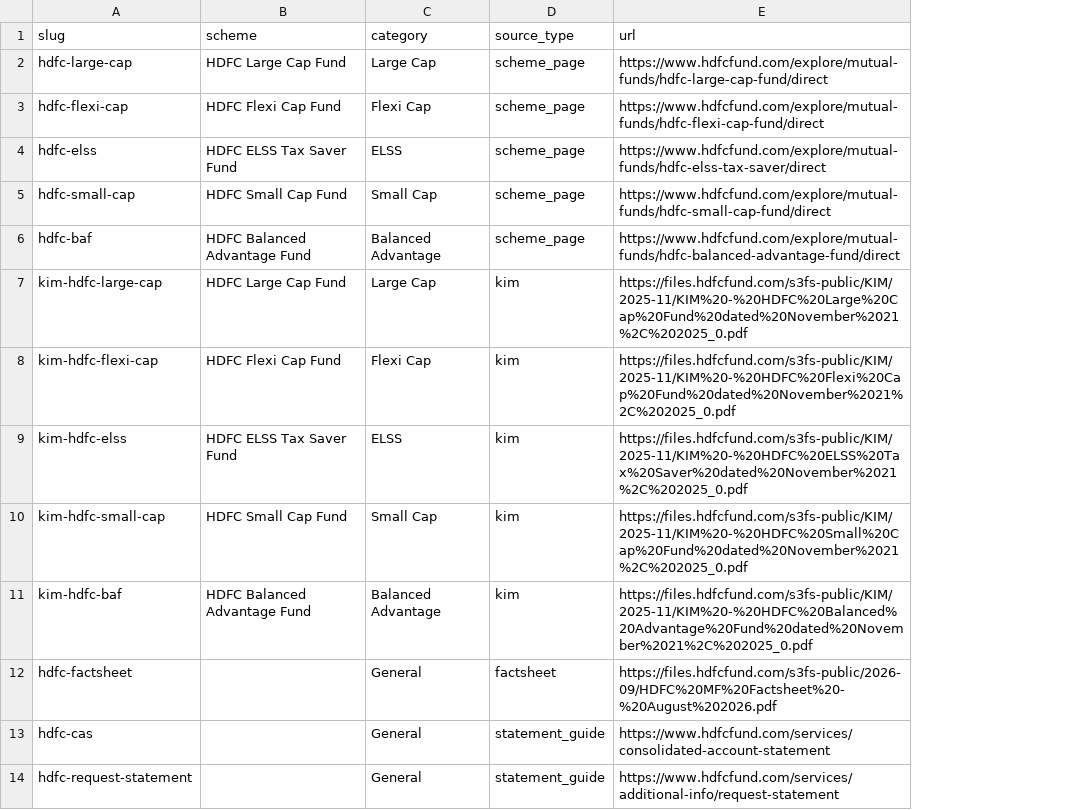
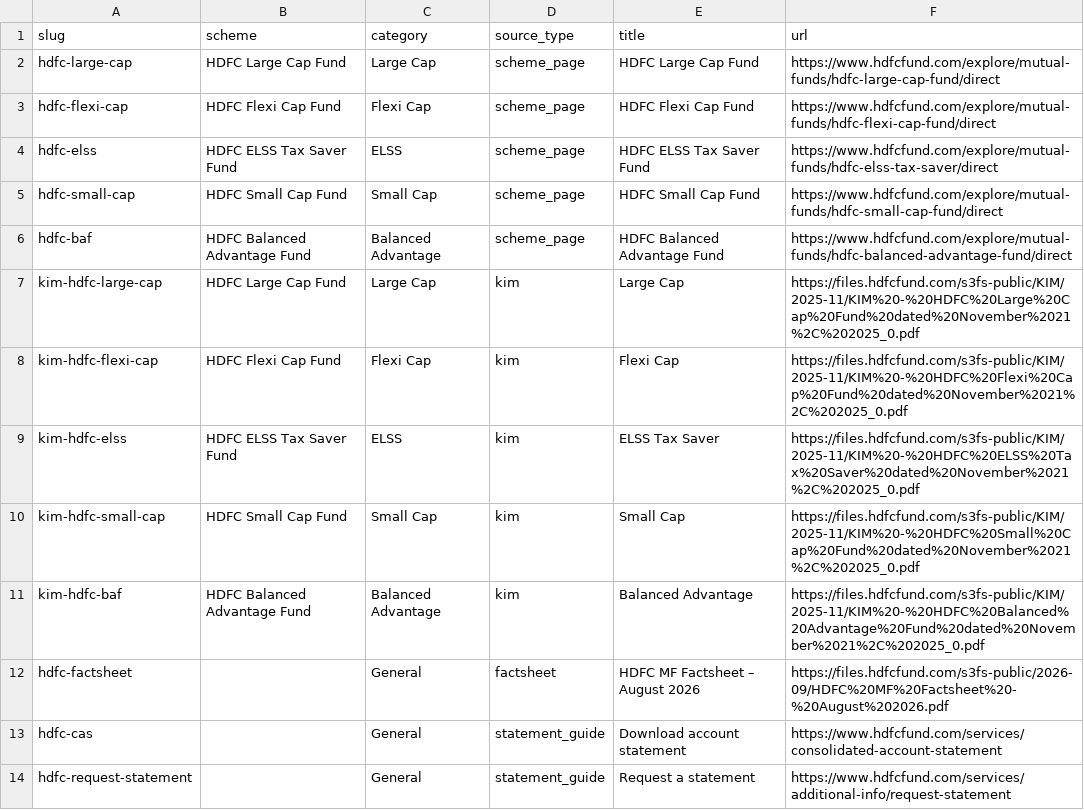
Before and after one commit to sanchaybagul/mutual-fund-faq-chatbot, a CSV file: sources.csv, drawn as a sheet; only a part is shown; the diff names each change by its address in the sheet, - before the commit and + after, or states it on an @@ line.

```diff
--- a/sources.csv
+++ b/sources.csv
+column E (title), rows 2-14: HDFC Large Cap Fund | HDFC Flexi Cap Fund | HDFC ELSS Tax Saver Fund | HDFC Small Cap Fund | HDFC Balanced Advantage Fund | Large Cap | Flexi Cap | ELSS Tax Saver | Small Cap | Balanced Advantage | HDFC MF Factsheet – August 2026 | Download account statement | Request a statement
```
Also changed, not shown: 5 other files.
